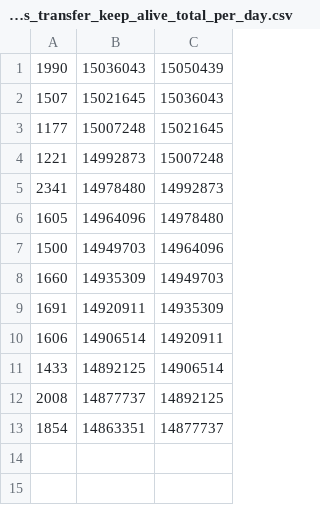
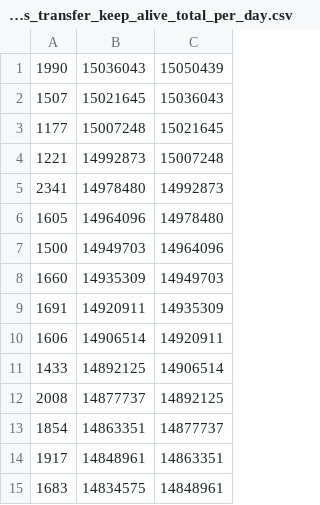
Before and after one commit to JAhimaz/subscan-reaper, a CSV file: Balance_Transfers/Polkadot_balances_transfer_keep_alive_total_per_day.csv, drawn as a sheet; the diff names each change by its address in the sheet, - before the commit and + after, or states it on an @@ line.

Commit message:
created new transfer code

```diff
--- a/Balance_Transfers/Polkadot_balances_transfer_keep_alive_total_per_day.csv
+++ b/Balance_Transfers/Polkadot_balances_transfer_keep_alive_total_per_day.csv
+row 14: 1917 | 14848961 | 14863351
+row 15: 1683 | 14834575 | 14848961
```
Also changed, not shown: 22 other files.
